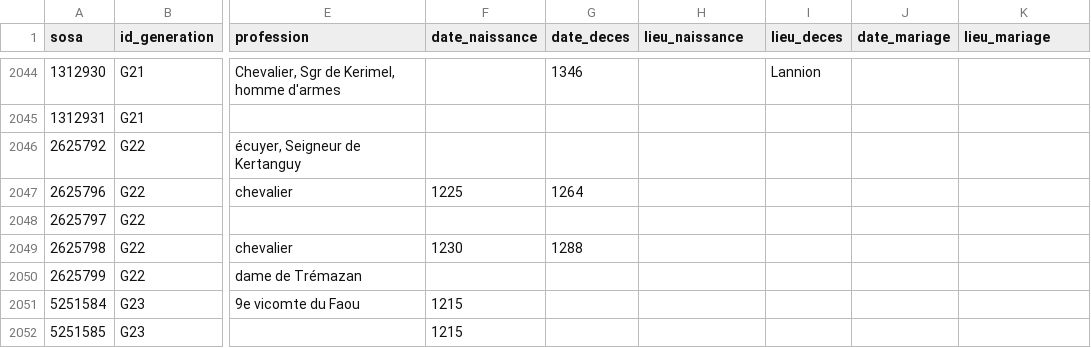
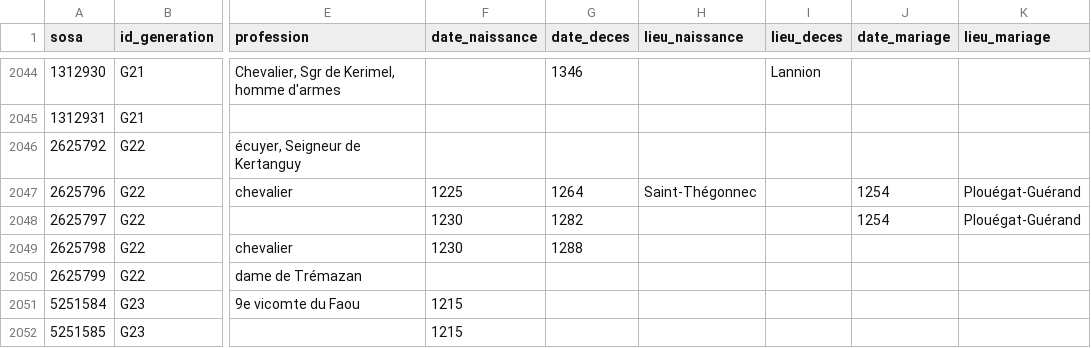
Before and after one commit to katseblodo/Aieux_mes_racines, a CSV file: individus_nettoye.csv, drawn as a sheet; only a part is shown, gaps mark what is left out; the diff names each change by its address in the sheet, - before the commit and + after, or states it on an @@ line.

Commit message:
Update individus_nettoye.csv

```diff
--- a/individus_nettoye.csv
+++ b/individus_nettoye.csv
-H2047 (lieu_naissance): (empty)
+H2047 (lieu_naissance): Saint-Thégonnec
-J2047:J2048 (date_mariage): (empty)
+J2047:J2048 (date_mariage): 1254
-K2047:K2048 (lieu_mariage): (empty)
+K2047:K2048 (lieu_mariage): Plouégat-Guérand
-F2048 (date_naissance): (empty)
+F2048 (date_naissance): 1230
-G2048 (date_deces): (empty)
+G2048 (date_deces): 1282
```
